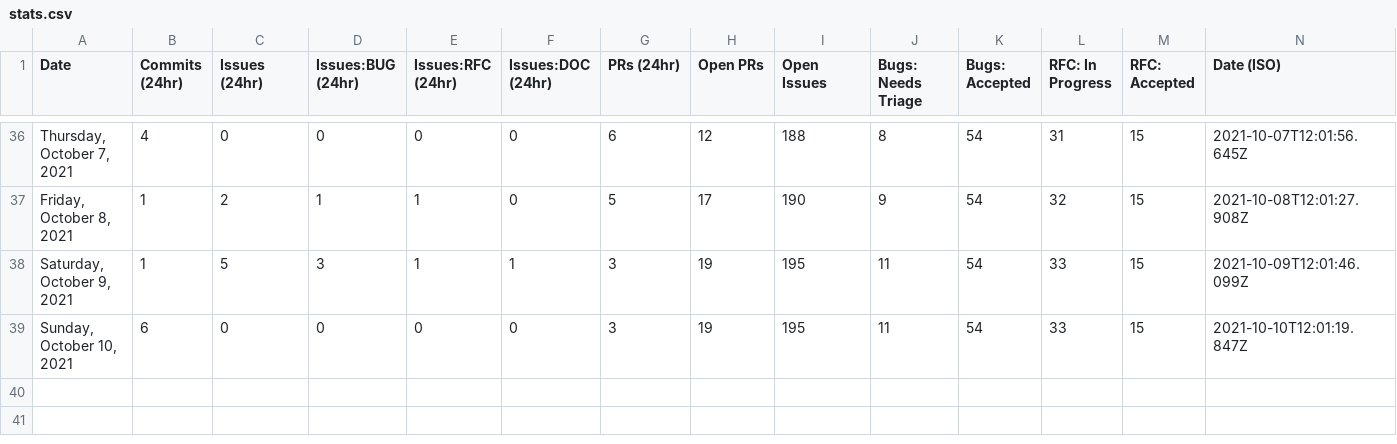
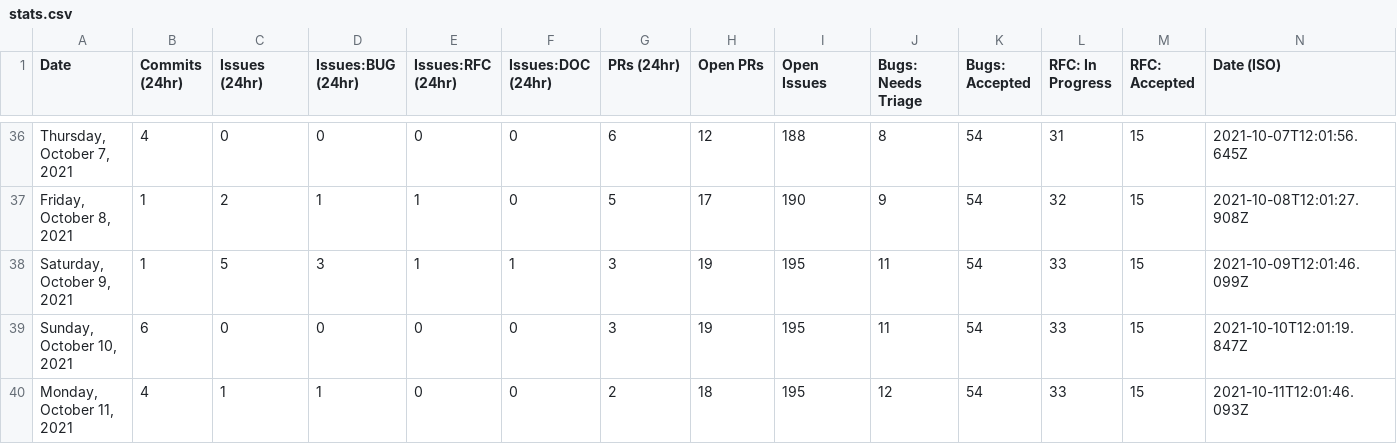
Before and after one commit to outcastgeek/astro, a CSV file: scripts/stats/stats.csv, drawn as a sheet; only a part is shown, gaps mark what is left out; the diff names each change by its address in the sheet, - before the commit and + after, or states it on an @@ line.

```diff
--- a/scripts/stats/stats.csv
+++ b/scripts/stats/stats.csv
+row 40: Monday, October 11, 2021 | 4 | 1 | 1 | 0 | 0 | 2 | 18 | 195 | 12 | 54 | 33 | 15 | 2021-10-11T12:01:46.093Z
```
